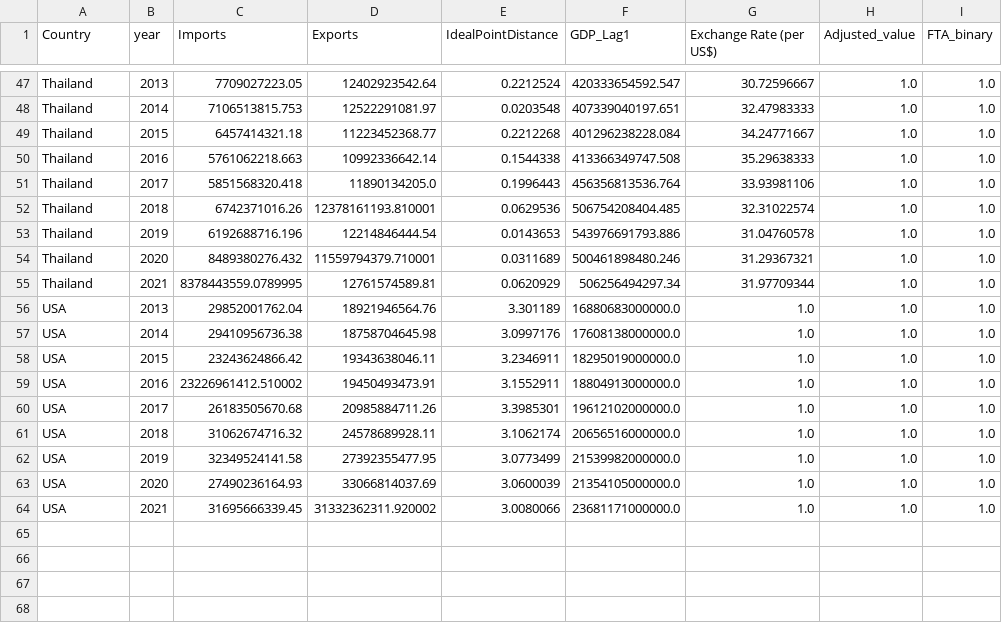
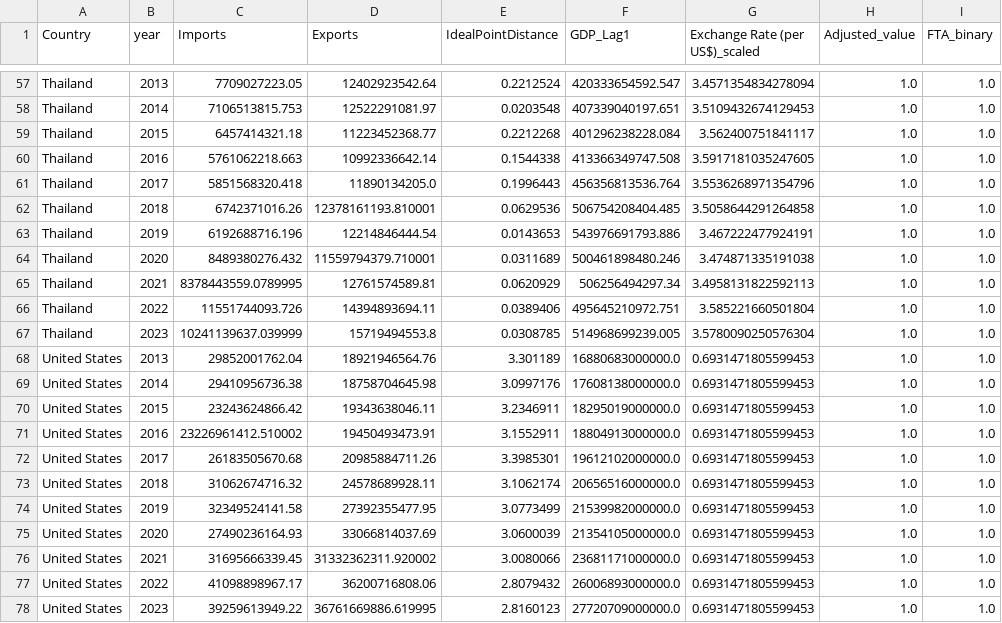
Before and after one commit to tongyu03/DSE3101-Predictive-Modelling-of-Global-Trade-Flows, a CSV file: data/cleaned data/geopolitical_data.csv, drawn as a sheet; only a part is shown, gaps mark what is left out; addresses are those after the commit; the diff covers the shown part only; the diff names each change by its address in the sheet, - before the commit and + after, or states it on an @@ line.

```diff
--- a/data/cleaned data/geopolitical_data.csv
+++ b/data/cleaned data/geopolitical_data.csv
-G1: Exchange Rate (per US$)
+G1: Exchange Rate (per US$)_scaled
-G57 (Exchange Rate (per US$)_scaled): 30.72596667
+G57 (Exchange Rate (per US$)_scaled): 3.4571354834278094
-G58 (Exchange Rate (per US$)_scaled): 32.47983333
+G58 (Exchange Rate (per US$)_scaled): 3.5109432674129453
-G59 (Exchange Rate (per US$)_scaled): 34.24771667
+G59 (Exchange Rate (per US$)_scaled): 3.562400751841117
-G60 (Exchange Rate (per US$)_scaled): 35.29638333
+G60 (Exchange Rate (per US$)_scaled): 3.5917181035247605
-G61 (Exchange Rate (per US$)_scaled): 33.93981106
+G61 (Exchange Rate (per US$)_scaled): 3.5536268971354796
-G62 (Exchange Rate (per US$)_scaled): 32.31022574
+G62 (Exchange Rate (per US$)_scaled): 3.5058644291264858
-G63 (Exchange Rate (per US$)_scaled): 31.04760578
+G63 (Exchange Rate (per US$)_scaled): 3.467222477924191
-G64 (Exchange Rate (per US$)_scaled): 31.29367321
+G64 (Exchange Rate (per US$)_scaled): 3.474871335191038
-G65 (Exchange Rate (per US$)_scaled): 31.97709344
+G65 (Exchange Rate (per US$)_scaled): 3.4958131822592113
+row 66: Thailand | 2022 | 11551744093.726 | 14394893694.11 | 0.0389406 | 495645210972.751 | 3.585221660501804 | 1.0 | 1.0
+row 67: Thailand | 2023 | 10241139637.039999 | 15719494553.8 | 0.0308785 | 514968699239.005 | 3.5780090250576304 | 1.0 | 1.0
-A68:A76 (Country): USA
+A68:A76 (Country): United States
-G68:G76 (Exchange Rate (per US$)_scaled): 1.0
+G68:G76 (Exchange Rate (per US$)_scaled): 0.6931471805599453
+row 77: United States | 2022 | 41098898967.17 | 36200716808.06 | 2.8079432 | 26006893000000.0 | 0.6931471805599453 | 1.0 | 1.0
+row 78: United States | 2023 | 39259613949.22 | 36761669886.619995 | 2.8160123 | 27720709000000.0 | 0.6931471805599453 | 1.0 | 1.0
```
Also changed, not shown: 10 added rows and 45 edited cells elsewhere in this file, 4 other files.
